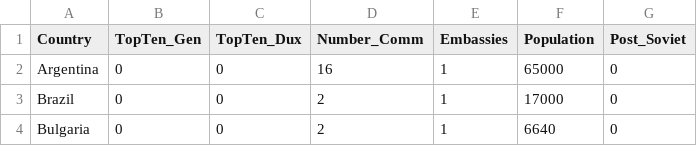
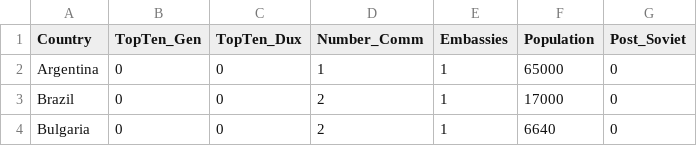
Before and after one commit to cpatvakanian/Armenian-Diaspora-Final-Project, a CSV file: all_data.csv, drawn as a sheet; only a part is shown.

```diff
--- a/all_data.csv
+++ b/all_data.csv
@@ -1,3 +1,3 @@
 Country,TopTen_Gen,TopTen_Dux,Number_Comm,Embassies,Population,Post_Soviet
-Argentina,0,0,16,1,65000,0
+Argentina,0,0,1,1,65000,0
 Brazil ,0,0,2,1,17000,0
```
Also changed, not shown: 7 other files.
